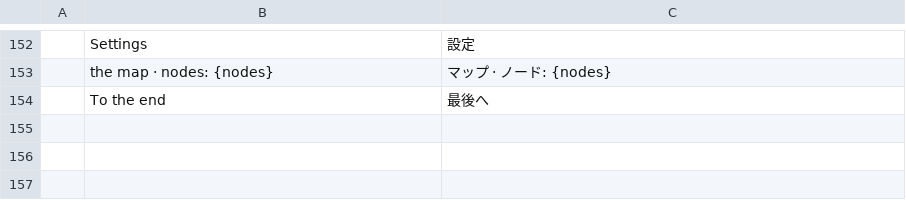
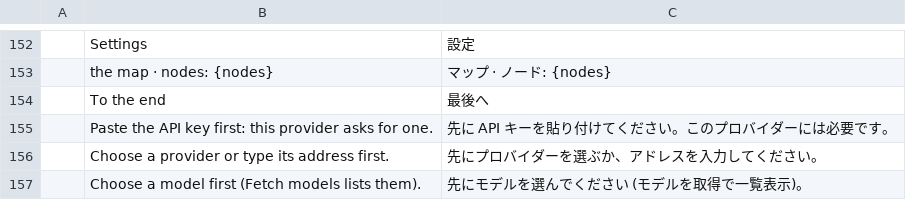
Before and after one commit to Anon5T4R/Local-Mind, a TSV file: i18n/locales/ja/localmind.tsv, drawn as a sheet; only a part is shown, gaps mark what is left out.

Commit message:
IA: craft-ai-ui 725fcdf (X alinhado, Buscar modelos e Salvar dizem o que falta, sem localhost fixo) e os textos novos nos três idiomas

```diff
--- a/i18n/locales/ja/localmind.tsv
+++ b/i18n/locales/ja/localmind.tsv
@@ -154 +154,4 @@
 	To the end	最後へ
+	Paste the API key first: this provider asks for one.	先に API キーを貼り付けてください。このプロバイダーには必要です。
+	Choose a provider or type its address first.	先にプロバイダーを選ぶか、アドレスを入力してください。
+	Choose a model first (Fetch models lists them).	先にモデルを選んでください (モデルを取得で一覧表示)。
```
Also changed, not shown: i18n/locales/es/localmind.tsv, i18n/locales/pt-br/localmind.tsv, 5 other files.
